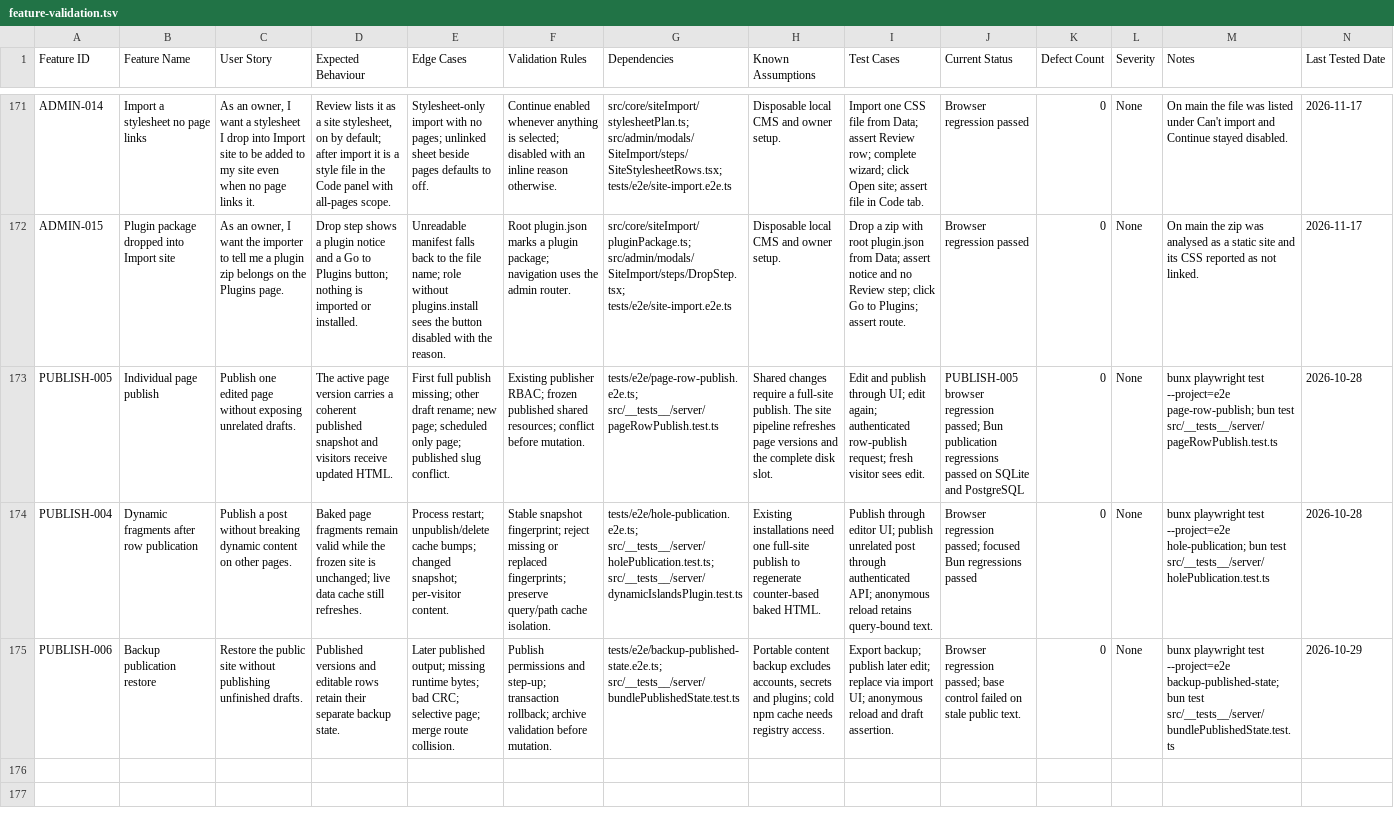
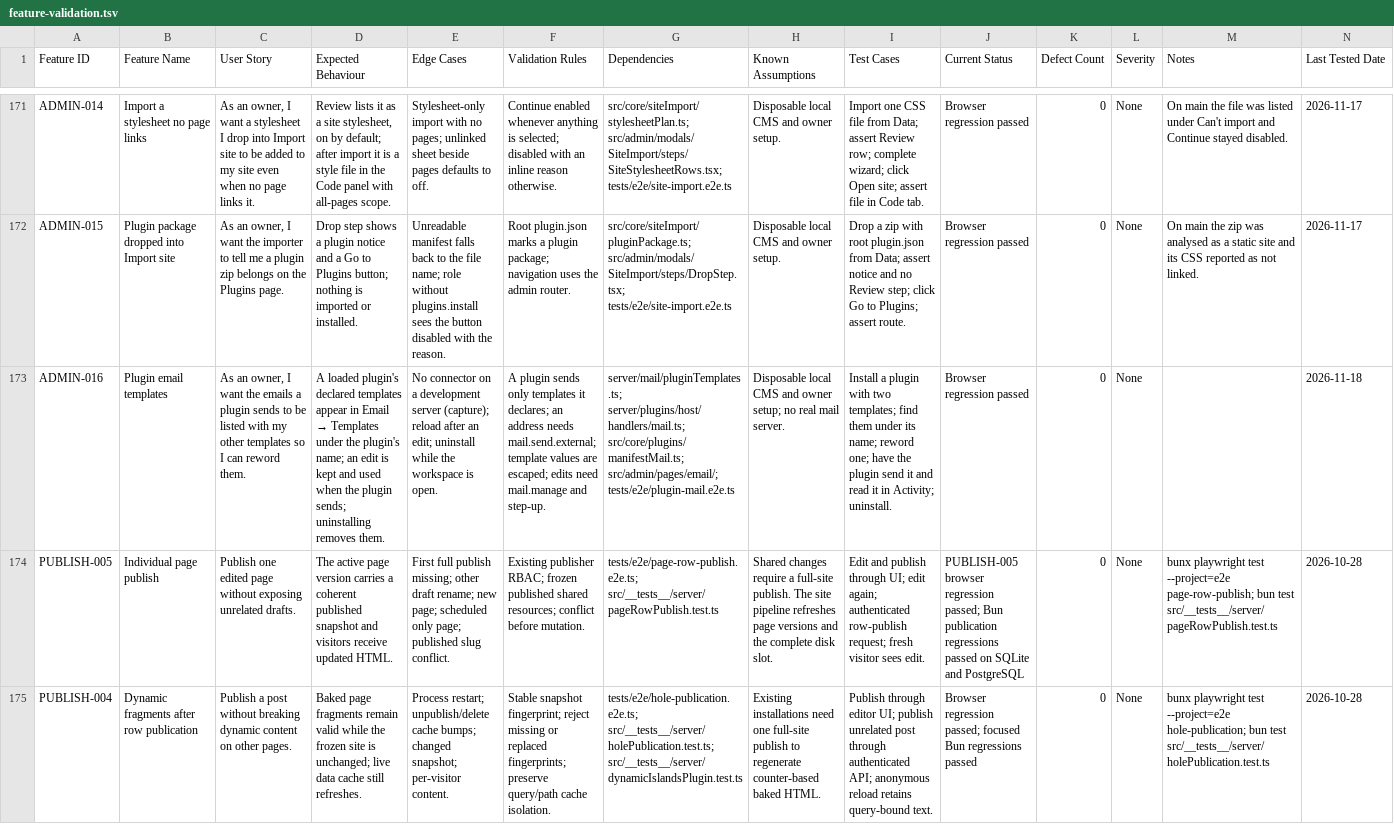
Before and after one commit to CoreBunch/Instatic, a TSV file: docs/e2e/feature-validation.tsv, drawn as a sheet; only a part is shown, gaps mark what is left out; the shorter side is filled out with more unchanged rows; the diff names each change by its address in the sheet, - before the commit and + after, or states it on an @@ line.

Commit message:
feat(plugins): let plugins send their own email templates
A plugin could only trigger the member invitation. It now declares
email templates in its manifest and queues one with
api.cms.mail.send, for a site member (mail.send) or any address
(mail.send.external). The templates are listed in Email, Templates,
where the owner can reword them; there is no free-form subject or
body. Sends go through the mail queue under the plugin's id, behind
the core's own mail, with a per-recipient and a backlog limit, and
the plugin alone hears how each one went.

```diff
--- a/docs/e2e/feature-validation.tsv
+++ b/docs/e2e/feature-validation.tsv
+row 173: ADMIN-016 | Plugin email templates | As an owner, I want the emails a plugin sends to be listed with my other templates so I can reword them. | A loaded plugin's declared templates appear in Email → Templates under the plugin's name; an edit is kept and used when the plugin sends; uninstalling removes them. | No connector on a development server (capture); reload after an edit; uninstall while the workspace is open. | A plugin sends only templates it declares; an address needs mail.send.external; template values are escaped; edits need mail.manage and step-up. | server/mail/pluginTemplates.ts; server/plugins/host/handlers/mail.ts; src/core/plugins/manifestMail.ts; src/admin/pages/email/; tests/e2e/plugin-mail.e2e.ts | Disposable local CMS and owner setup; no real mail server. | Install a plugin with two templates; find them under its name; reword one; have the plugin send it and read it in Activity; uninstall. | Browser regression passed | 0 | None |  | 2026-11-18
```
Also changed, not shown: 38 other files.
